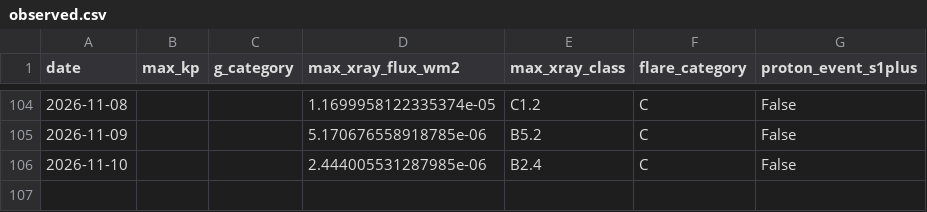
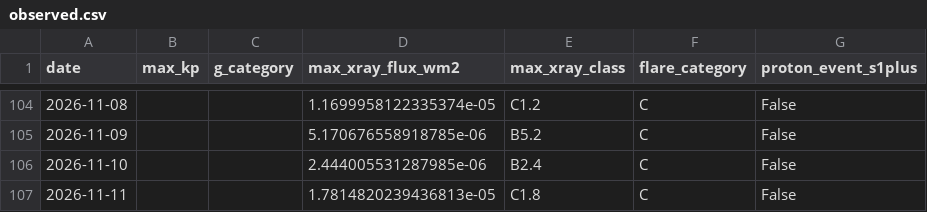
Before and after one commit to MetopRBr/space-weather-verify, a CSV file: data/observed.csv, drawn as a sheet; only a part is shown, gaps mark what is left out.

```diff
--- a/data/observed.csv
+++ b/data/observed.csv
@@ -106 +106,2 @@ date,max_kp,g_category,max_xray_flux_wm2,max_xray_class,flare_category,proton_ev
 2026-11-10,,,2.444005531287985e-06,B2.4,C,False
+2026-11-11,,,1.7814820239436813e-05,C1.8,C,False
```
Also changed, not shown: data/forecasts.csv, data/scorecard.csv.
